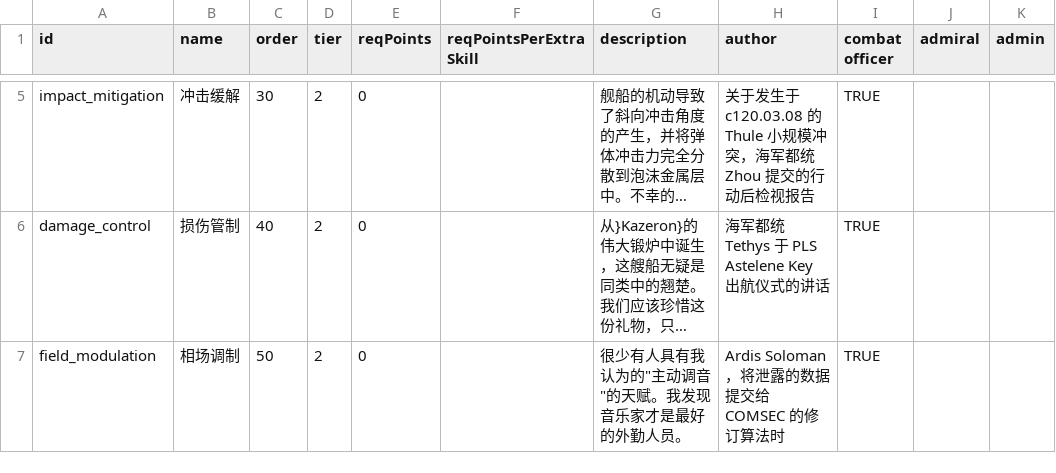
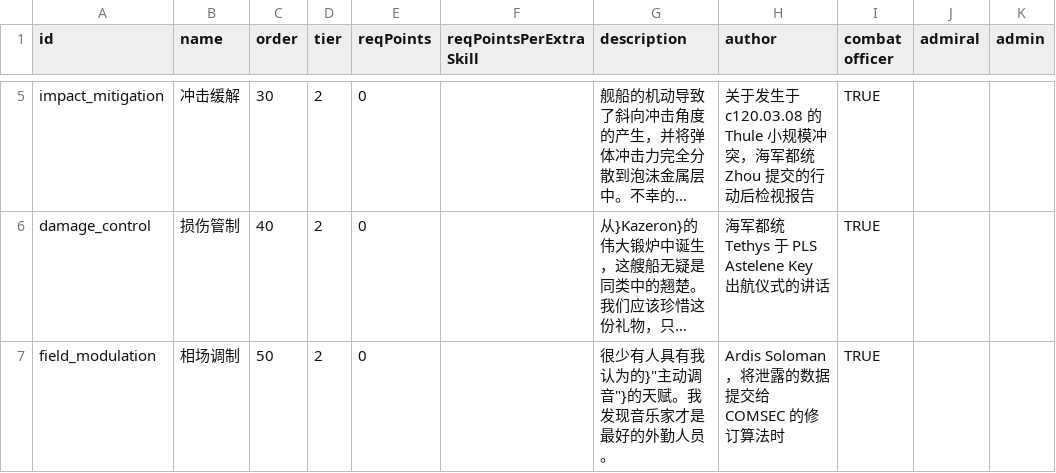
Before and after one commit to TruthOriginem/Starsector-0951-Localization, a CSV file: localization/data/characters/skills/skill_data.csv, drawn as a sheet; only a part is shown, gaps mark what is left out; long unchanged cells end in …; the diff covers the shown part only; the diff names each change by its address in the sheet, - before the commit and + after, or states it on an @@ line.

Commit message:
Add files via upload

```diff
--- a/localization/data/characters/skills/skill_data.csv
+++ b/localization/data/characters/skills/skill_data.csv
-G7 (description): 很少有人具有我认为的"主动调音"的天赋。我发现音乐家才是最好的外勤人员。
+G7 (description): 很少有人具有我认为的}"主动调音"}的天赋。我发现音乐家才是最好的外勤人员。
```
Also changed, not shown: 3 edited cells elsewhere in this file.
